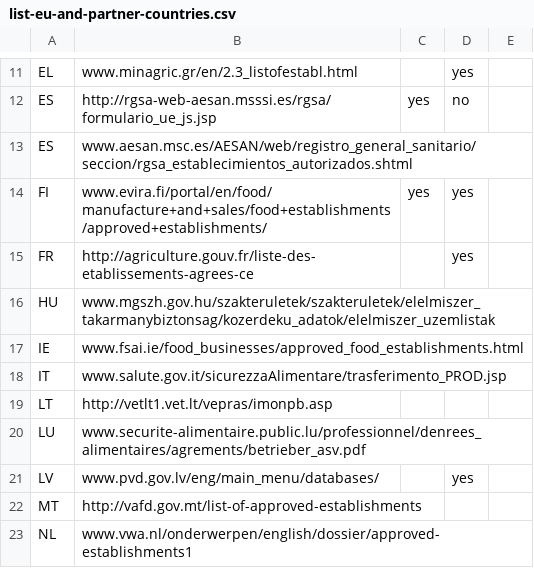
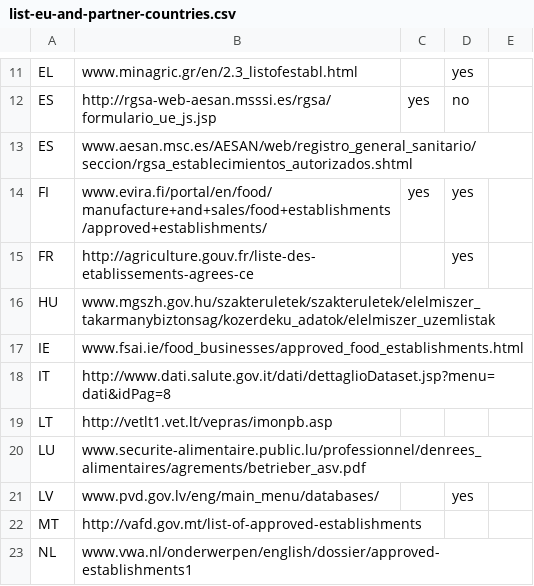
Before and after one commit to openfoodfacts/eu-food-data, a CSV file: list-eu-and-partner-countries.csv, drawn as a sheet; only a part is shown, gaps mark what is left out.

```diff
--- a/list-eu-and-partner-countries.csv
+++ b/list-eu-and-partner-countries.csv
@@ -17,3 +17,3 @@ HU;www.mgszh.gov.hu/szakteruletek/szakteruletek/elelmiszer_takarmanybiztonsag/ko
 IE;www.fsai.ie/food_businesses/approved_food_establishments.html;;;
-IT;www.salute.gov.it/sicurezzaAlimentare/trasferimento_PROD.jsp;;;
+IT;http://www.dati.salute.gov.it/dati/dettaglioDataset.jsp?menu=dati&idPag=8;;;
 LT;http://vetlt1.vet.lt/vepras/imonpb.asp;;;
```
Also changed, not shown: 1 other file.
